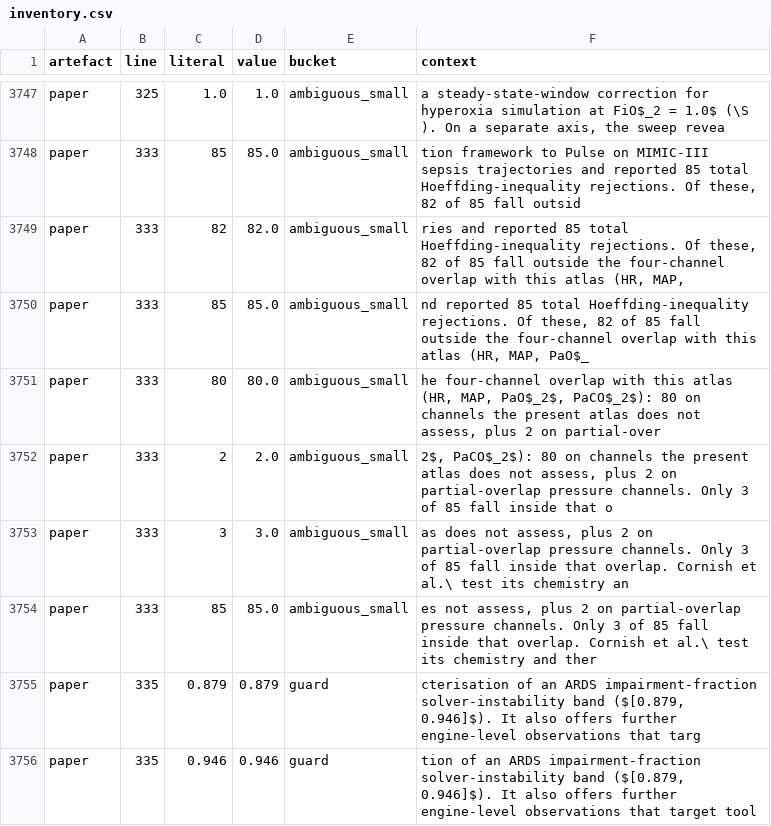
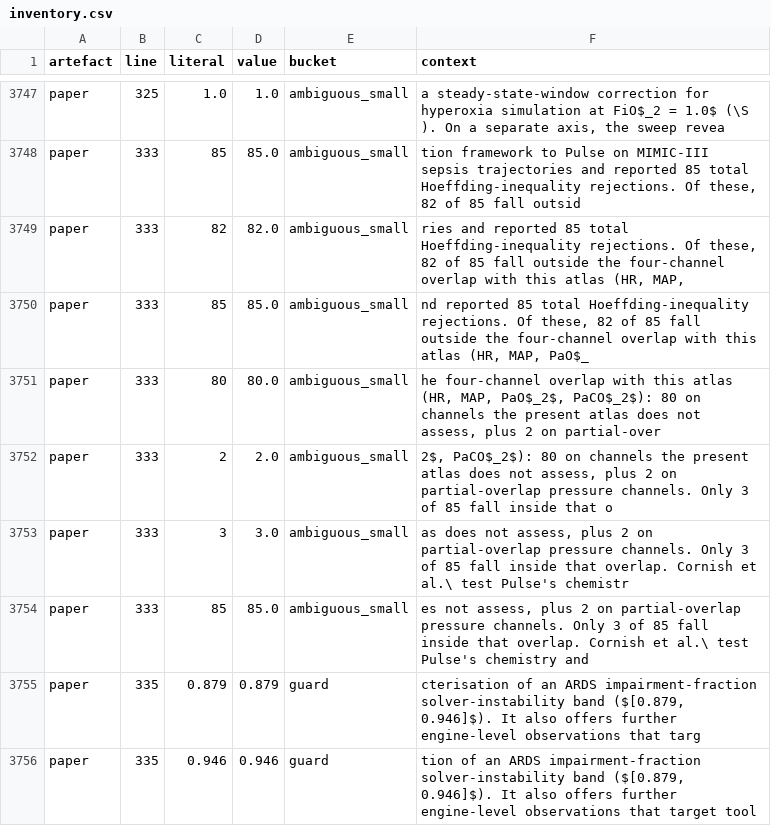
Before and after one commit to sadc-lab/pulse_reliability_atlas, a CSV file: results/number_audit/inventory.csv, drawn as a sheet; only a part is shown, gaps mark what is left out.

Commit message:
[AUDIT] Refresh the three number and prose inventories after 5f3b77c
scripts/audit_number_inventory.py, audit_number_words.py and
audit_prose_quantifiers.py rerun, all exit 0. Every changed row is a paper
row at L331-L339.

- summary.json: ref_or_machinery 236 -> 237, the one new \cite command
  (\cite{bakkes2023asynchrony,bikia2020aortic}). Nothing else moves;
  anchors_run 394, 0 skipped.
- inventory.csv: 2 rows, context column only (L333 "3" and "85", whose
  context now reads "test Pulse's chemistry").
- prose_quantifiers.csv: one row added, L339 "only" (class scope), from
  "Models trained only on simulated data"; three rows change context only
  (L331 "every", L333 "Only", L339 "neither"). prose_quantifiers_summary.json:
  only 19 -> 20, scope 61 -> 62 in the paper (422 -> 423 overall), kept
  1,934 -> 1,935.
- number_words.csv and its summary are unchanged: the added sentence holds
  no number word.

```diff
--- a/results/number_audit/inventory.csv
+++ b/results/number_audit/inventory.csv
@@ -3752,4 +3752,4 @@ paper,333,80,80.0,ambiguous_small,"he four-channel overlap with this atlas (HR,
 paper,333,2,2.0,ambiguous_small,"2$, PaCO$_2$): 80 on channels the present atlas does not assess, plus 2 on partial-overlap pressure channels. Only 3 of 85 fall inside that o"
-paper,333,3,3.0,ambiguous_small,"as does not assess, plus 2 on partial-overlap pressure channels. Only 3 of 85 fall inside that overlap. Cornish et al.\ test its chemistry an"
-paper,333,85,85.0,ambiguous_small,"es not assess, plus 2 on partial-overlap pressure channels. Only 3 of 85 fall inside that overlap. Cornish et al.\ test its chemistry and ther"
+paper,333,3,3.0,ambiguous_small,"as does not assess, plus 2 on partial-overlap pressure channels. Only 3 of 85 fall inside that overlap. Cornish et al.\ test Pulse's chemistr"
+paper,333,85,85.0,ambiguous_small,"es not assess, plus 2 on partial-overlap pressure channels. Only 3 of 85 fall inside that overlap. Cornish et al.\ test Pulse's chemistry and"
 paper,335,0.879,0.879,guard,"cterisation of an ARDS impairment-fraction solver-instability band ($[0.879, 0.946]$). It also offers further engine-level observations that targ"
```
Also changed, not shown: results/number_audit/prose_quantifiers.csv, 2 other files.
